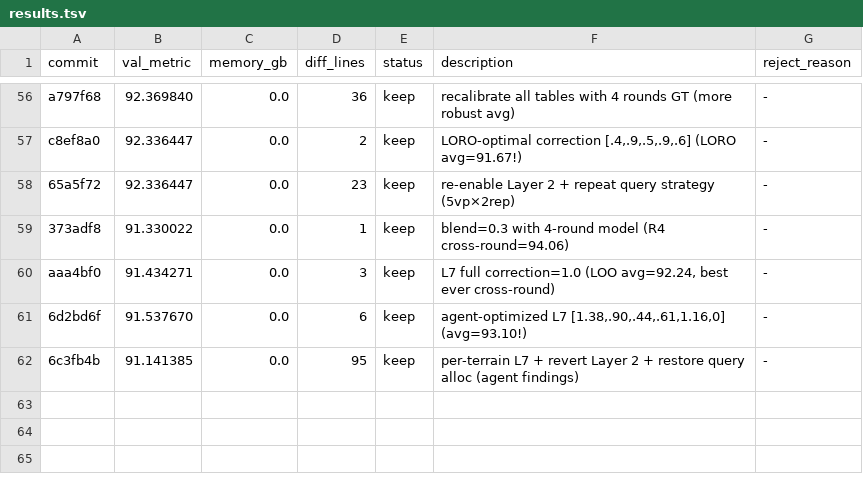
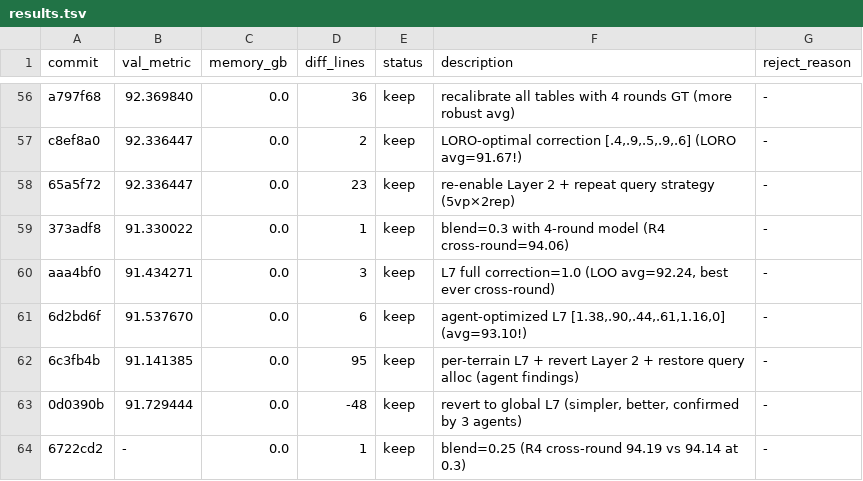
Before and after one commit to Codehagen/ai-nm-2026, a TSV file: tasks/astar-island/results.tsv, drawn as a sheet; only a part is shown, gaps mark what is left out; the diff names each change by its address in the sheet, - before the commit and + after, or states it on an @@ line.

Commit message:
astar: update results.tsv with latest experiments

```diff
--- a/tasks/astar-island/results.tsv
+++ b/tasks/astar-island/results.tsv
+row 63: 0d0390b | 91.729444 | 0.0 | -48 | keep | revert to global L7 (simpler, better, confirmed by 3 agents) | -
+row 64: 6722cd2 | - | 0.0 | 1 | keep | blend=0.25 (R4 cross-round 94.19 vs 94.14 at 0.3) | -
```
